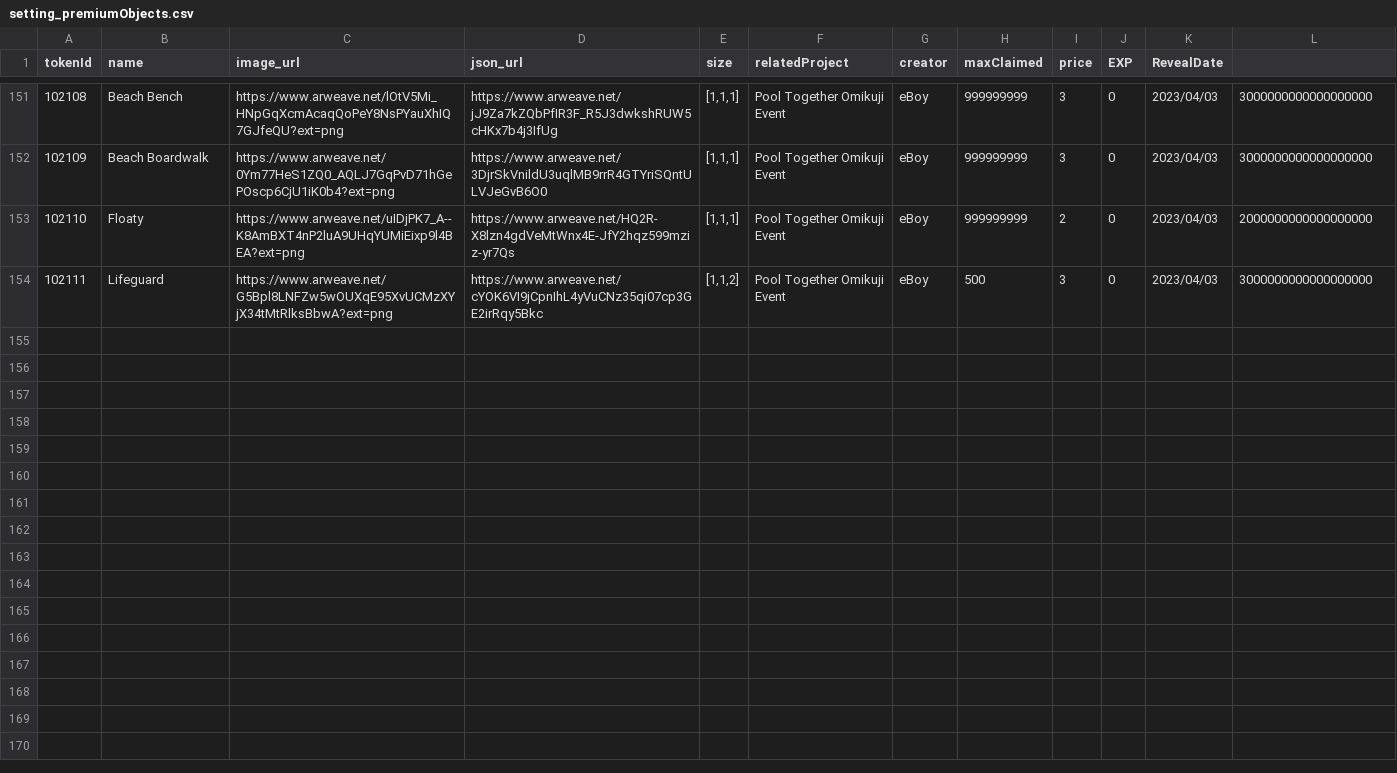
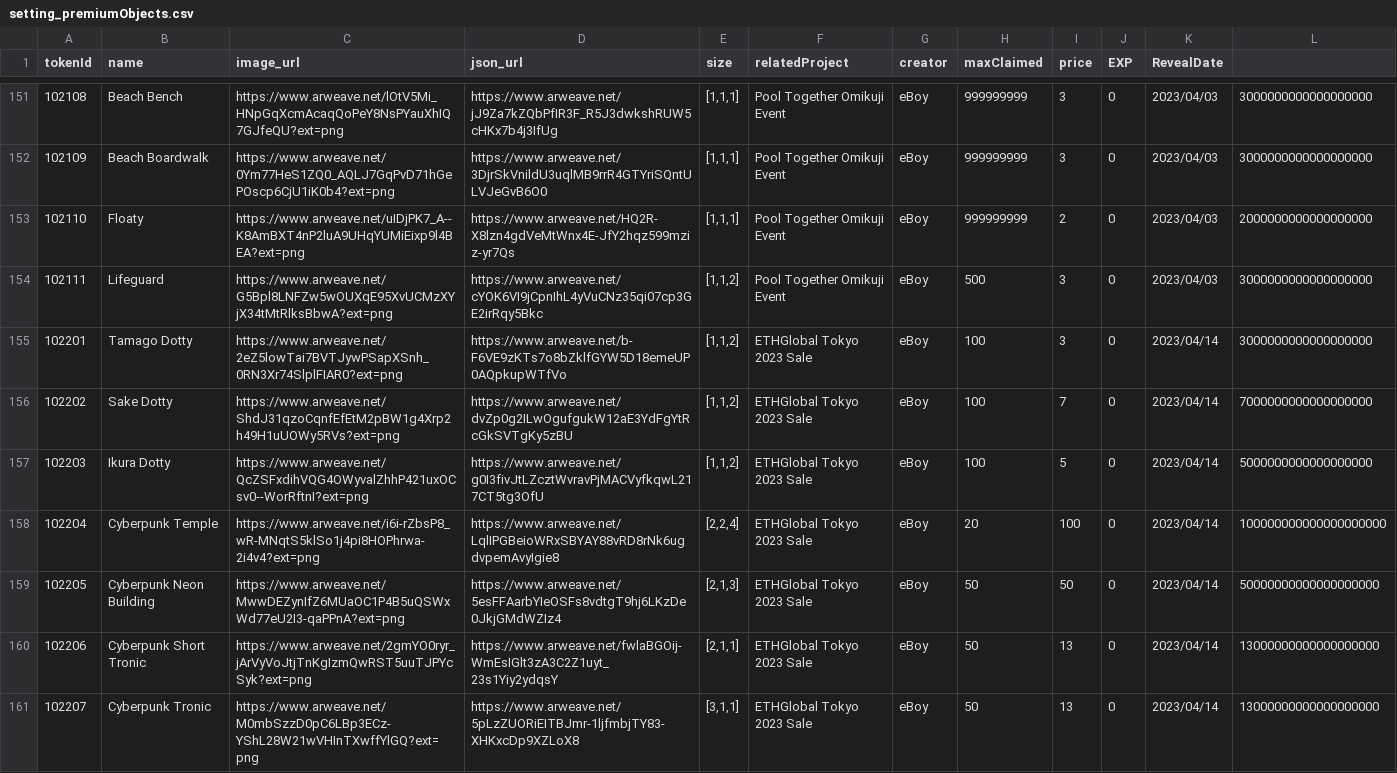
Before and after one commit to PHI-LABS-INC/Polygon-phi-contract, a CSV file: tasks/scripts/csv/setting_premiumObjects.csv, drawn as a sheet; only a part is shown, gaps mark what is left out; the diff covers the shown part only.

Commit message:
feat: update

```diff
--- a/tasks/scripts/csv/setting_premiumObjects.csv
+++ b/tasks/scripts/csv/setting_premiumObjects.csv
@@ -154 +154,8 @@ tokenId,name,image_url,json_url,size,relatedProject,creator,maxClaimed,price,EXP
 102111,Lifeguard,https://www.arweave.net/G5Bpl8LNFZw5wOUXqE95XvUCMzXYjX34tMtRlksBbwA?ext=png,https://www.arweave.net/cYOK6VI9jCpnIhL4yVuCNz35qi07cp3GE2irRqy5Bkc,"[1,1,2]",Pool Together Omikuji Event,eBoy,500,3,0,2023/04/03,3000000000000000000
+102201,Tamago Dotty,https://www.arweave.net/2eZ5lowTai7BVTJywPSapXSnh_0RN3Xr74SlplFIAR0?ext=png,https://www.arweave.net/b-F6VE9zKTs7o8bZklfGYW5D18emeUP0AQpkupWTfVo,"[1,1,2]",ETHGlobal Tokyo 2023 Sale,eBoy,100,3,0,2023/04/14,3000000000000000000
+102202,Sake Dotty,https://www.arweave.net/ShdJ31qzoCqnfEfEtM2pBW1g4Xrp2h49H1uUOWy5RVs?ext=png,https://www.arweave.net/dvZp0g2ILwOgufgukW12aE3YdFgYtRcGkSVTgKy5zBU,"[1,1,2]",ETHGlobal Tokyo 2023 Sale,eBoy,100,7,0,2023/04/14,7000000000000000000
+102203,Ikura Dotty,https://www.arweave.net/QcZSFxdihVQG4OWyvalZhhP421uxOCsv0--WorRftnI?ext=png,https://www.arweave.net/g0I3fivJtLZcztWvravPjMACVyfkqwL217CT5tg3OfU,"[1,1,2]",ETHGlobal Tokyo 2023 Sale,eBoy,100,5,0,2023/04/14,5000000000000000000
+102204,Cyberpunk Temple,https://www.arweave.net/i6i-rZbsP8_wR-MNqtS5klSo1j4pi8HOPhrwa-2i4v4?ext=png,https://www.arweave.net/LqlIPGBeioWRxSBYAY88vRD8rNk6ugdvpemAvyIgie8,"[2,2,4]",ETHGlobal Tokyo 2023 Sale,eBoy,20,100,0,2023/04/14,100000000000000000000
+102205,Cyberpunk Neon Building,https://www.arweave.net/MwwDEZynIfZ6MUaOC1P4B5uQSWxWd77eU2I3-qaPPnA?ext=png,https://www.arweave.net/5esFFAarbYIeOSFs8vdtgT9hj6LKzDe0JkjGMdWZIz4,"[2,1,3]",ETHGlobal Tokyo 2023 Sale,eBoy,50,50,0,2023/04/14,50000000000000000000
+102206,Cyberpunk Short Tronic,https://www.arweave.net/2gmYO0ryr_jArVyVoJtjTnKgIzmQwRST5uuTJPYcSyk?ext=png,https://www.arweave.net/fwlaBGOij-WmEsIGlt3zA3C2Z1uyt_23s1Yiy2ydqsY,"[2,1,1]",ETHGlobal Tokyo 2023 Sale,eBoy,50,13,0,2023/04/14,13000000000000000000
+102207,Cyberpunk Tronic,https://www.arweave.net/M0mbSzzD0pC6LBp3ECz-YShL28W21wVHInTXwffYlGQ?ext=png,https://www.arweave.net/5pLzZUORiEITBJmr-1ljfmbjTY83-XHKxcDp9XZLoX8,"[3,1,1]",ETHGlobal Tokyo 2023 Sale,eBoy,50,13,0,2023/04/14,13000000000000000000
```
Also changed, not shown: 6 added rows elsewhere in this file.
